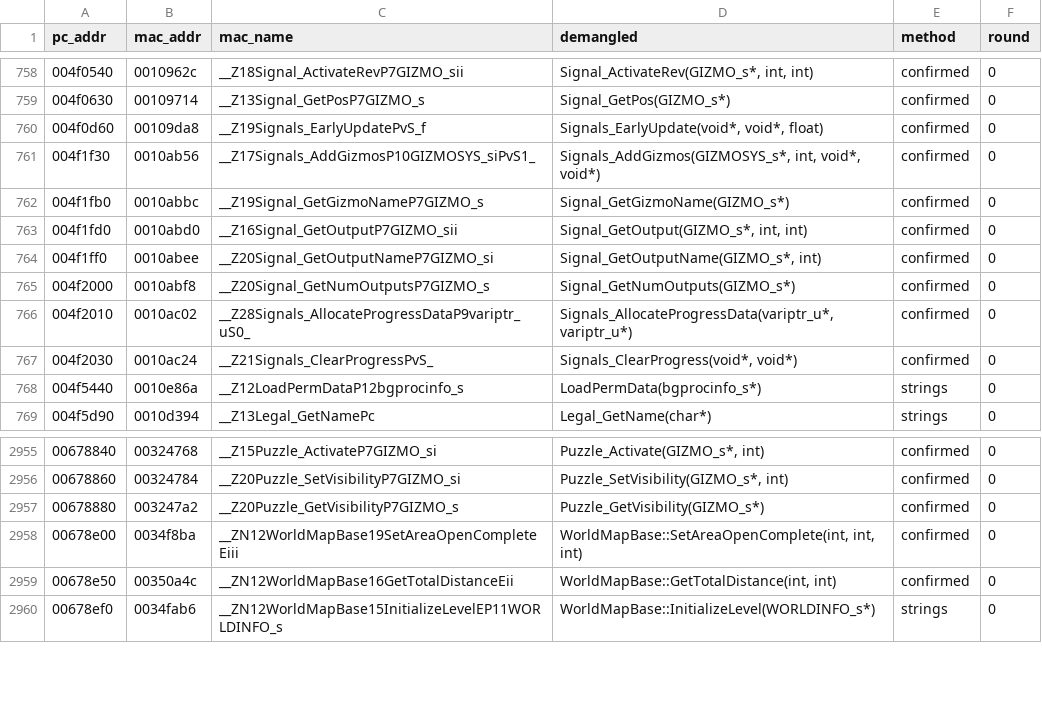
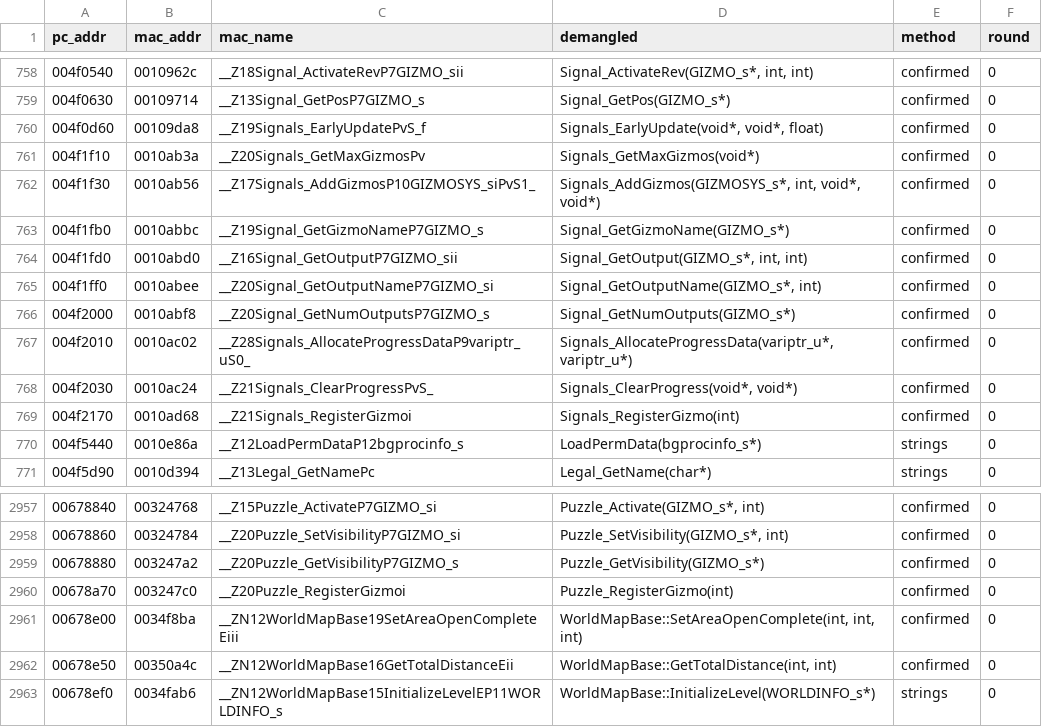
Before and after one commit to wasdhjklxyz/lbtvg, a CSV file: tools/symbols/pc-names.csv, drawn as a sheet; only a part is shown, gaps mark what is left out; the diff names each change by its address in the sheet, - before the commit and + after, or states it on an @@ line.

```diff
--- a/tools/symbols/pc-names.csv
+++ b/tools/symbols/pc-names.csv
+row 761: 004f1f10 | 0010ab3a | __Z20Signals_GetMaxGizmosPv | Signals_GetMaxGizmos(void*) | confirmed | 0
+row 769: 004f2170 | 0010ad68 | __Z21Signals_RegisterGizmoi | Signals_RegisterGizmo(int) | confirmed | 0
+row 2960: 00678a70 | 003247c0 | __Z20Puzzle_RegisterGizmoi | Puzzle_RegisterGizmo(int) | confirmed | 0
```
Also changed, not shown: 5 other files.
